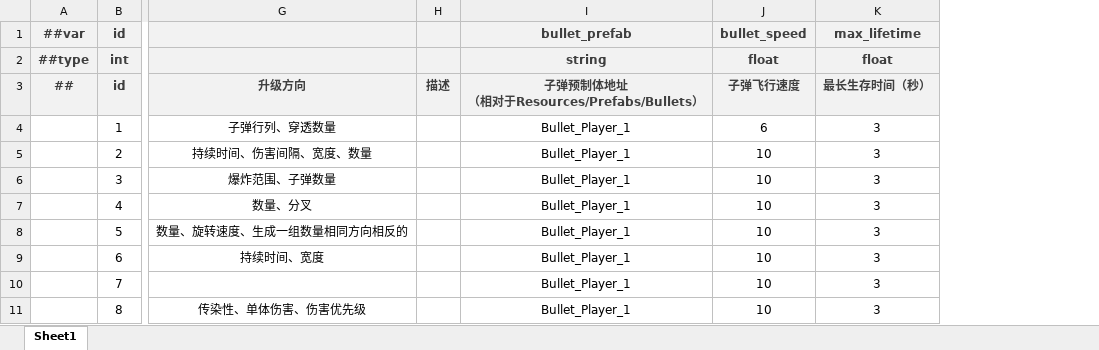
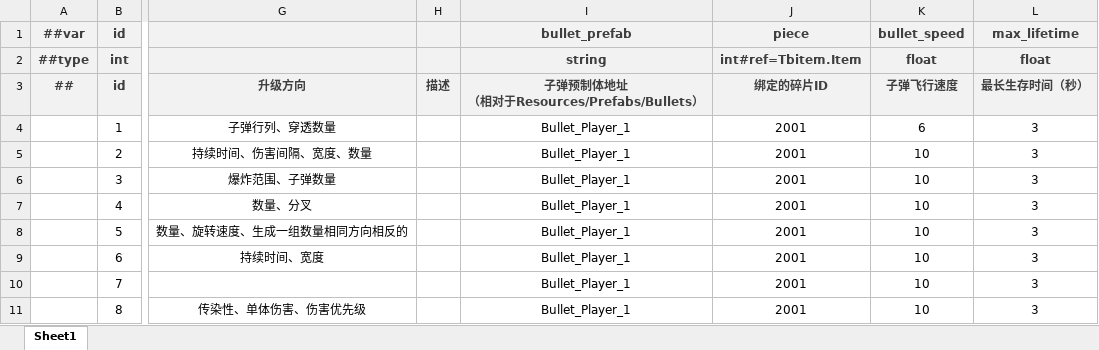
Before and after one commit to BroochWu/ZiStar, an Excel workbook: _ConfigExcels/Datas/weapon.xlsx, sheet Sheet1, drawn as a sheet; only a part is shown, gaps mark what is left out; values as stored, in another font and other column widths than the file's, no borders; the diff names each change by its address in the sheet, - before the commit and + after, or states it on an @@ line.

```diff
--- a/_ConfigExcels/Datas/weapon.xlsx (sheet Sheet1)
+++ b/_ConfigExcels/Datas/weapon.xlsx (sheet Sheet1)
+column J (绑定的碎片ID), rows 1-2: piece | int#ref=Tbitem.Item; rows 4-11: all 2001
```
Also changed, not shown: _ConfigExcels/Datas/weapon_level.xlsx, 5 other files.
